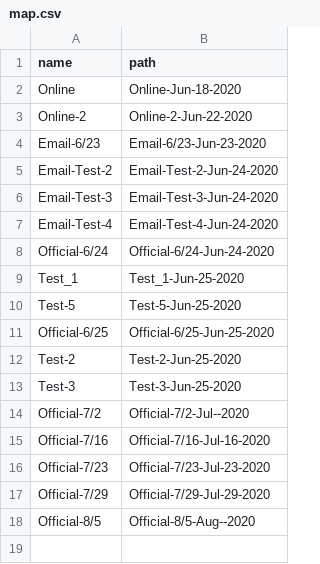
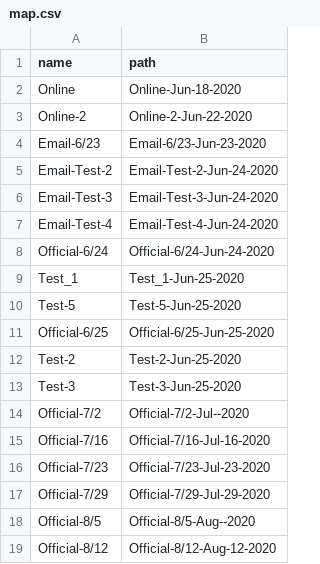
Before and after one commit to nenye-a/insemble-terminal, a CSV file: backend/data/newsgenerator/storage/map.csv, drawn as a sheet; the diff names each change by its address in the sheet, - before the commit and + after, or states it on an @@ line.

```diff
--- a/backend/data/newsgenerator/storage/map.csv
+++ b/backend/data/newsgenerator/storage/map.csv
+row 19: Official-8/12 | Official-8/12-Aug-12-2020
```
Also changed, not shown: 1 other file.
